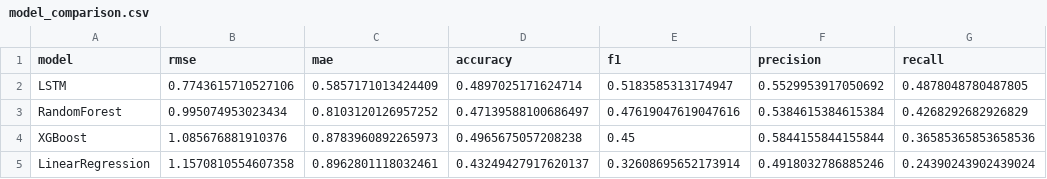
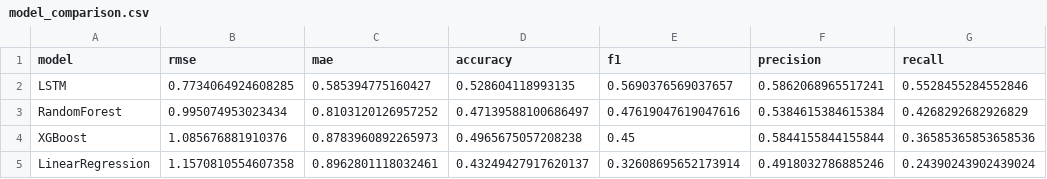
Before and after one commit to kevin7400/Kevin-finalproject, a CSV file: results/model_comparison.csv, drawn as a sheet.

Commit message:
Add hyperparameter tuning tests and project documentation
- Add comprehensive test suite for hyperparameter_tuning module
- Add CLAUDE.md with project architecture guide
- Update LSTM best parameters with tuned values

```diff
--- a/results/model_comparison.csv
+++ b/results/model_comparison.csv
@@ -1,3 +1,3 @@
 model,rmse,mae,accuracy,f1,precision,recall
-LSTM,0.7743615710527106,0.5857171013424409,0.4897025171624714,0.5183585313174947,0.5529953917050692,0.4878048780487805
+LSTM,0.7734064924608285,0.585394775160427,0.528604118993135,0.5690376569037657,0.5862068965517241,0.5528455284552846
 RandomForest,0.995074953023434,0.8103120126957252,0.47139588100686497,0.47619047619047616,0.5384615384615384,0.4268292682926829
```
Also changed, not shown: 5 other files.
